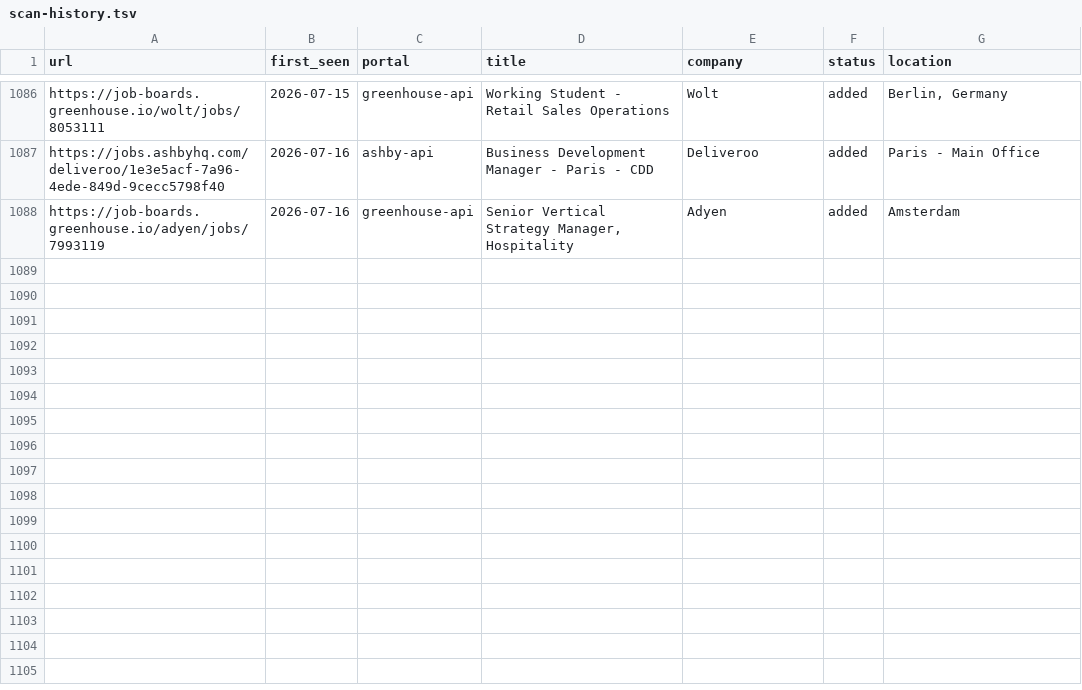
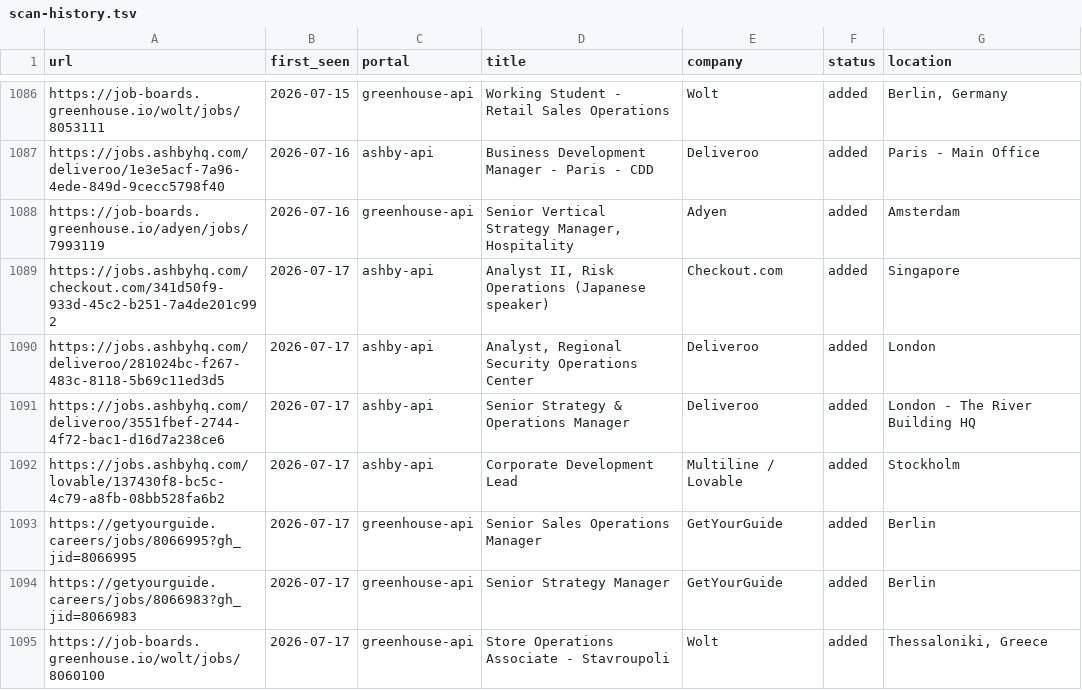
Before and after one commit to mahlab-m/career-ops, a TSV file: data/scan-history.tsv, drawn as a sheet; only a part is shown, gaps mark what is left out.

```diff
--- a/data/scan-history.tsv
+++ b/data/scan-history.tsv
@@ -1088 +1088,8 @@ https://jobs.ashbyhq.com/deliveroo/1e3e5acf-7a96-4ede-849d-9cecc5798f40	2026-07-
 https://job-boards.greenhouse.io/adyen/jobs/7993119	2026-07-16	greenhouse-api	Senior Vertical Strategy Manager, Hospitality	Adyen	added	Amsterdam
+https://jobs.ashbyhq.com/checkout.com/341d50f9-933d-45c2-b251-7a4de201c992	2026-07-17	ashby-api	Analyst II, Risk Operations (Japanese speaker)	Checkout.com	added	Singapore
+https://jobs.ashbyhq.com/deliveroo/281024bc-f267-483c-8118-5b69c11ed3d5	2026-07-17	ashby-api	Analyst, Regional Security Operations Center	Deliveroo	added	London
+https://jobs.ashbyhq.com/deliveroo/3551fbef-2744-4f72-bac1-d16d7a238ce6	2026-07-17	ashby-api	Senior Strategy & Operations Manager 	Deliveroo	added	London - The River Building HQ
+https://jobs.ashbyhq.com/lovable/137430f8-bc5c-4c79-a8fb-08bb528fa6b2	2026-07-17	ashby-api	Corporate Development Lead	Multiline / Lovable	added	Stockholm
+https://getyourguide.careers/jobs/8066995?gh_jid=8066995	2026-07-17	greenhouse-api	Senior Sales Operations Manager	GetYourGuide	added	Berlin
+https://getyourguide.careers/jobs/8066983?gh_jid=8066983	2026-07-17	greenhouse-api	Senior Strategy Manager	GetYourGuide	added	Berlin
+https://job-boards.greenhouse.io/wolt/jobs/8060100	2026-07-17	greenhouse-api	Store Operations Associate - Stavroupoli	Wolt	added	Thessaloniki, Greece
```
Also changed, not shown: 2 other files.
